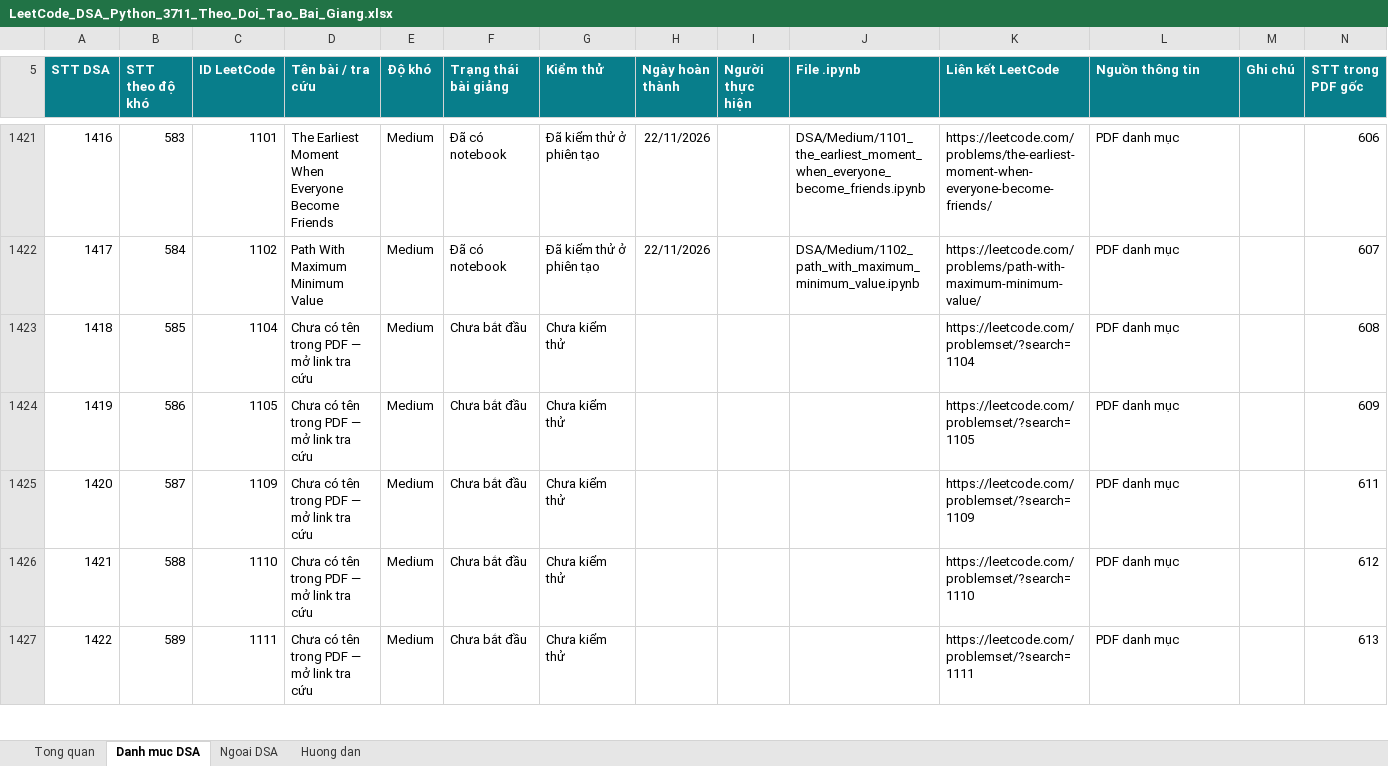
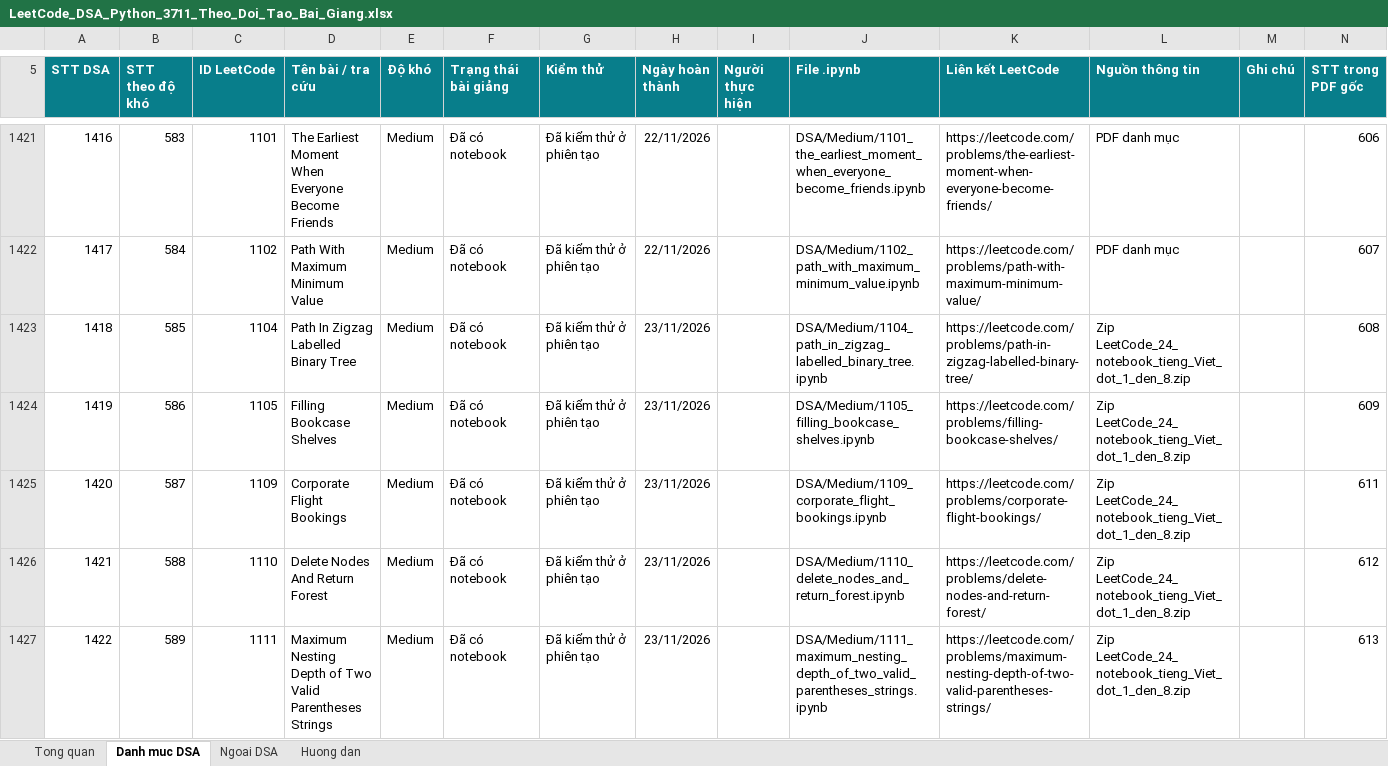
Before and after one commit to lhaochen118-ship-it/LeetCode, an Excel workbook: LeetCode_DSA_Python_3711_Theo_Doi_Tao_Bai_Giang.xlsx, sheet Danh muc DSA, drawn as a sheet; only a part is shown, gaps mark what is left out; values as stored, in another font and other column widths than the file's, no borders; conditional formats and table styles not drawn; the diff covers the shown part only; the diff names each change by its address in the sheet, - before the commit and + after, or states it on an @@ line.

```diff
--- a/LeetCode_DSA_Python_3711_Theo_Doi_Tao_Bai_Giang.xlsx (sheet Danh muc DSA)
+++ b/LeetCode_DSA_Python_3711_Theo_Doi_Tao_Bai_Giang.xlsx (sheet Danh muc DSA)
-D1423 (Tên bài / tra cứu): Chưa có tên trong PDF — mở link tra cứu
+D1423 (Tên bài / tra cứu): Path In Zigzag Labelled Binary Tree
-F1423:F1427 (Trạng thái bài giảng): Chưa bắt đầu
+F1423:F1427 (Trạng thái bài giảng): Đã có notebook
-G1423:G1427 (Kiểm thử): Chưa kiểm thử
+G1423:G1427 (Kiểm thử): Đã kiểm thử ở phiên tạo
-H1423:H1427 (Ngày hoàn thành): (empty)
+H1423:H1427 (Ngày hoàn thành): 23/11/2026
-J1423 (File .ipynb): (empty)
+J1423 (File .ipynb): DSA/Medium/1104_path_in_zigzag_labelled_binary_tree.ipynb
-K1423 (Liên kết LeetCode): https://leetcode.com/problemset/?search=1104
+K1423 (Liên kết LeetCode): https://leetcode.com/problems/path-in-zigzag-labelled-binary-tree/
-L1423:L1427 (Nguồn thông tin): PDF danh mục
+L1423:L1427 (Nguồn thông tin): Zip LeetCode_24_notebook_tieng_Viet_dot_1_den_8.zip
-D1424 (Tên bài / tra cứu): Chưa có tên trong PDF — mở link tra cứu
+D1424 (Tên bài / tra cứu): Filling Bookcase Shelves
-J1424 (File .ipynb): (empty)
+J1424 (File .ipynb): DSA/Medium/1105_filling_bookcase_shelves.ipynb
-K1424 (Liên kết LeetCode): https://leetcode.com/problemset/?search=1105
+K1424 (Liên kết LeetCode): https://leetcode.com/problems/filling-bookcase-shelves/
-D1425 (Tên bài / tra cứu): Chưa có tên trong PDF — mở link tra cứu
+D1425 (Tên bài / tra cứu): Corporate Flight Bookings
-J1425 (File .ipynb): (empty)
+J1425 (File .ipynb): DSA/Medium/1109_corporate_flight_bookings.ipynb
-K1425 (Liên kết LeetCode): https://leetcode.com/problemset/?search=1109
+K1425 (Liên kết LeetCode): https://leetcode.com/problems/corporate-flight-bookings/
-D1426 (Tên bài / tra cứu): Chưa có tên trong PDF — mở link tra cứu
+D1426 (Tên bài / tra cứu): Delete Nodes And Return Forest
-J1426 (File .ipynb): (empty)
+J1426 (File .ipynb): DSA/Medium/1110_delete_nodes_and_return_forest.ipynb
-K1426 (Liên kết LeetCode): https://leetcode.com/problemset/?search=1110
+K1426 (Liên kết LeetCode): https://leetcode.com/problems/delete-nodes-and-return-forest/
-D1427 (Tên bài / tra cứu): Chưa có tên trong PDF — mở link tra cứu
+D1427 (Tên bài / tra cứu): Maximum Nesting Depth of Two Valid Parentheses Strings
-J1427 (File .ipynb): (empty)
+J1427 (File .ipynb): DSA/Medium/1111_maximum_nesting_depth_of_two_valid_parentheses_strings.ipynb
-K1427 (Liên kết LeetCode): https://leetcode.com/problemset/?search=1111
+K1427 (Liên kết LeetCode): https://leetcode.com/problems/maximum-nesting-depth-of-two-valid-parentheses-strings/
```
Also changed, not shown: 120 edited cells elsewhere in this sheet, sheet Ngoai DSA, 27 other files.
